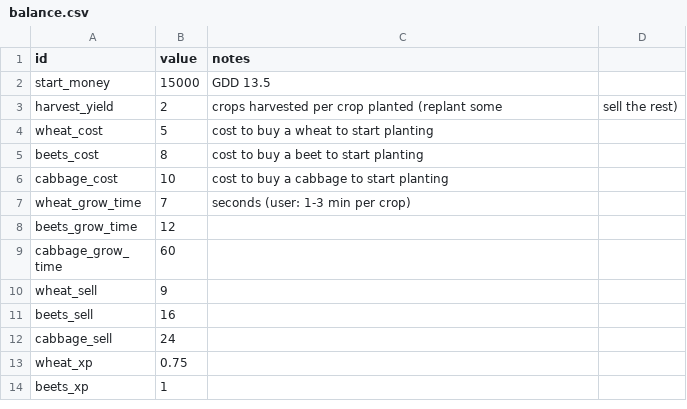
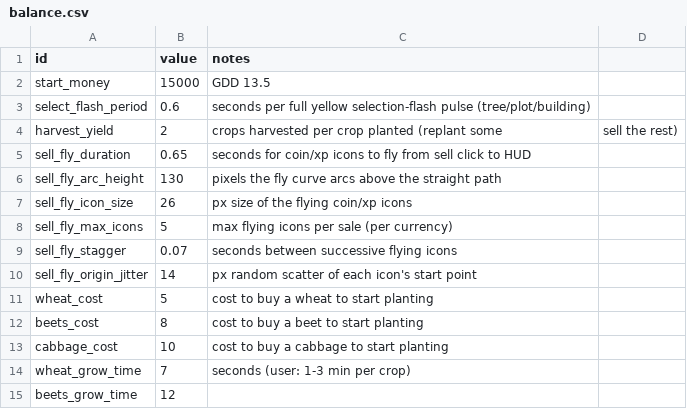
Before and after one commit to gw1108/SproutValley, a CSV file: sprout-valley/data/balance.csv, drawn as a sheet; only a part is shown; the shorter side is filled out with more unchanged rows; the diff names each change by its address in the sheet, - before the commit and + after, or states it on an @@ line.

Commit message:
Adding icon_xp to the game. Fixed how it feels to click trees since their colldier was too big.

```diff
--- a/sprout-valley/data/balance.csv
+++ b/sprout-valley/data/balance.csv
+row 3: select_flash_period | 0.6 | seconds per full yellow selection-flash pulse (tree/plot/building)
+row 5: sell_fly_duration | 0.65 | seconds for coin/xp icons to fly from sell click to HUD
+row 6: sell_fly_arc_height | 130 | pixels the fly curve arcs above the straight path
+row 7: sell_fly_icon_size | 26 | px size of the flying coin/xp icons
+row 8: sell_fly_max_icons | 5 | max flying icons per sale (per currency)
+row 9: sell_fly_stagger | 0.07 | seconds between successive flying icons
+row 10: sell_fly_origin_jitter | 14 | px random scatter of each icon's start point
```
Also changed, not shown: 24 other files.
